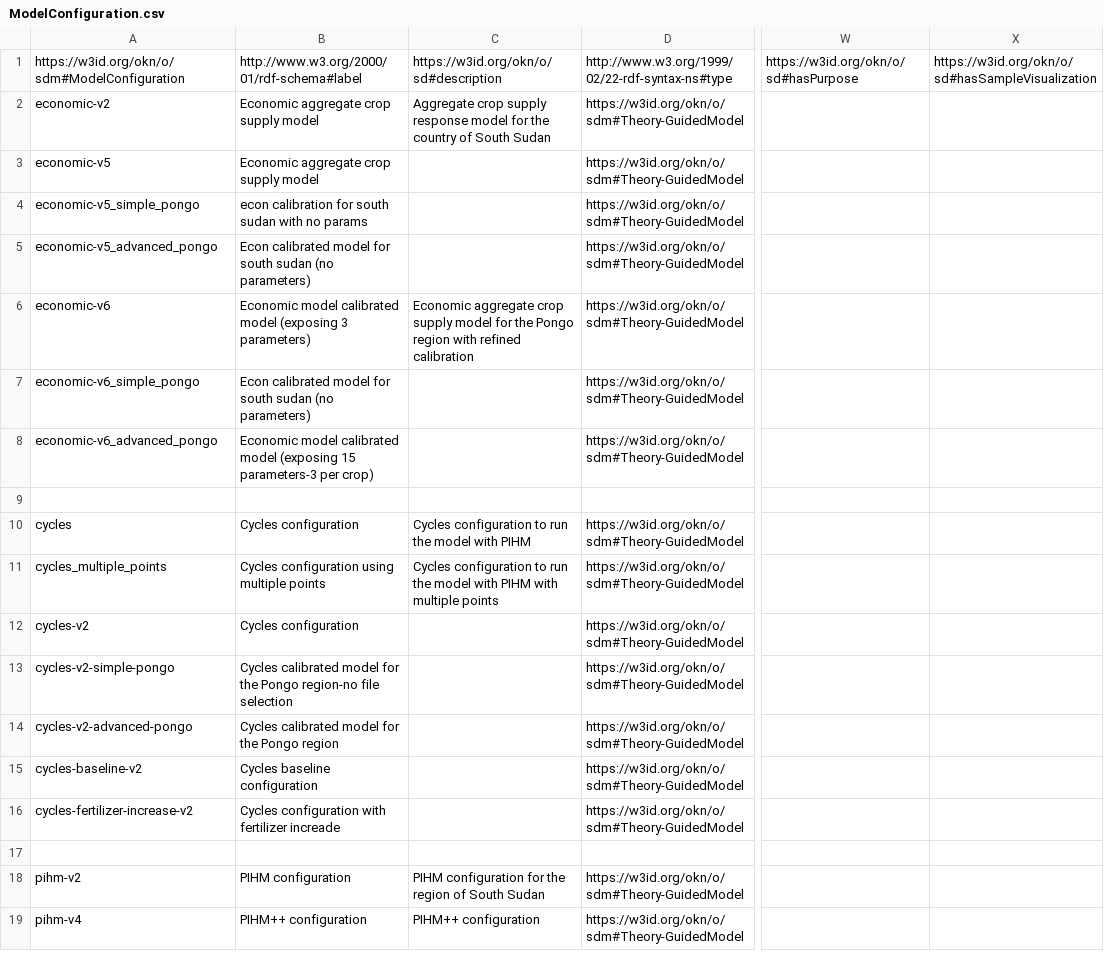
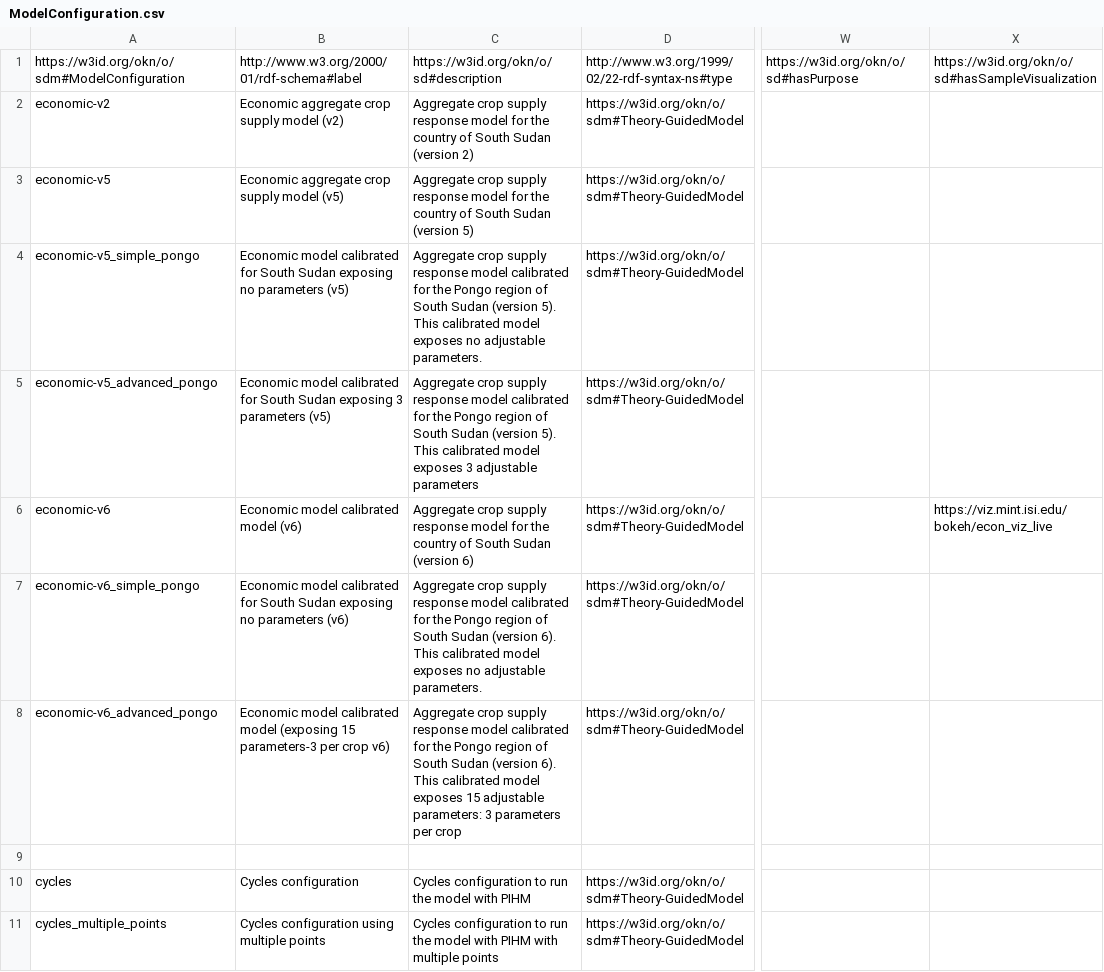
Before and after one commit to mintproject/ModelCatalog, a CSV file: Data/ModelConfiguration.csv, drawn as a sheet; only a part is shown, gaps mark what is left out; the shorter side is filled out with more unchanged rows; the diff names each change by its address in the sheet, - before the commit and + after, or states it on an @@ line.

Commit message:
more udpates and typo fixes

```diff
--- a/Data/ModelConfiguration.csv
+++ b/Data/ModelConfiguration.csv
-B2: Economic aggregate crop supply model
+B2: Economic aggregate crop supply model (v2)
-C2: …South Sudan
+C2: …South Sudan (version 2)
-B3: Economic aggregate crop supply model
+B3: Economic aggregate crop supply model (v5)
-C3: (empty)
+C3: Aggregate crop supply response model for the country of South Sudan (version 5)
-B4: econ calibration for south sudan with no params
+B4: Economic model calibrated for South Sudan exposing no parameters (v5)
-C4: (empty)
+C4: Aggregate crop supply response model calibrated for the Pongo region of South Sudan (version 5). This calibrated model exposes no adjustable parameters.
-B5: Econ calibrated model for south sudan (no parameters)
+B5: Economic model calibrated for South Sudan exposing 3 parameters (v5)
-C5: (empty)
+C5: Aggregate crop supply response model calibrated for the Pongo region of South Sudan (version 5). This calibrated model exposes 3 adjustable parameters
-B6: …calibrated model (exposing 3 parameters)
+B6: …calibrated model (v6)
-C6: Economic aggregate crop supply model for the Pongo region with refined calibration
+C6: Aggregate crop supply response model for the country of South Sudan (version 6)
-X6: (empty)
+X6: https://viz.mint.isi.edu/bokeh/econ_viz_live
-B7: Econ calibrated model for south sudan (no parameters)
+B7: Economic model calibrated for South Sudan exposing no parameters (v6)
-C7: (empty)
+C7: Aggregate crop supply response model calibrated for the Pongo region of South Sudan (version 6). This calibrated model exposes no adjustable parameters.
-B8: …parameters-3 per crop)
+B8: …parameters-3 per crop v6)
-C8: (empty)
+C8: Aggregate crop supply response model calibrated for the Pongo region of South Sudan (version 6). This calibrated model exposes 15 adjustable parameters: 3 parameters per crop
```
Also changed, not shown: Data/Model.csv, Data/Parameter.csv.
